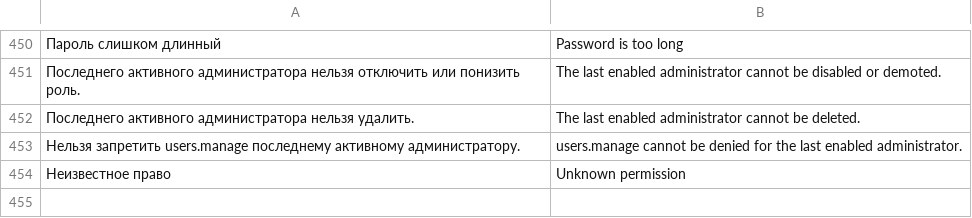
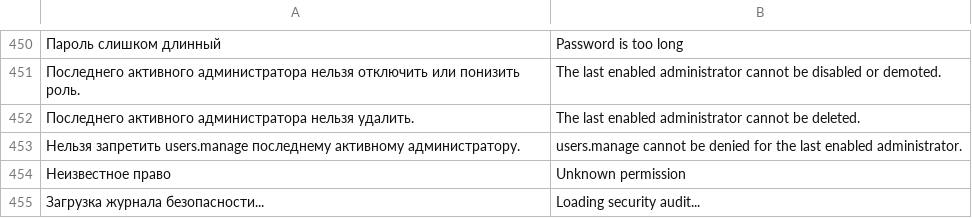
Before and after one commit to DeadSoulf/home-ai-core, a TSV file: web/ui/translations.tsv, drawn as a sheet; only a part is shown, gaps mark what is left out; the diff names each change by its address in the sheet, - before the commit and + after, or states it on an @@ line.

Commit message:
Complete Users page audit localization

```diff
--- a/web/ui/translations.tsv
+++ b/web/ui/translations.tsv
+row 455: Загрузка журнала безопасности... | Loading security audit...
```
